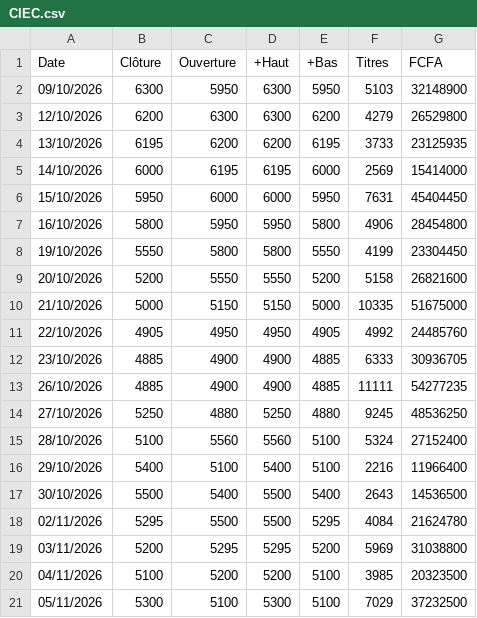
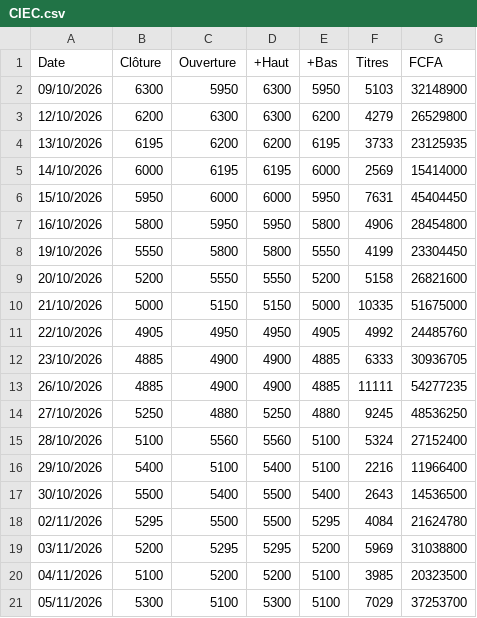
Before and after one commit to ghosht-elphantomo/fofco-brvm-terminal, a CSV file: titres/CIEC.csv, drawn as a sheet.

```diff
--- a/titres/CIEC.csv
+++ b/titres/CIEC.csv
@@ -20,2 +20,2 @@ Date;Clôture;Ouverture;+Haut;+Bas;Titres;FCFA
 04/11/2026;5100;5200;5200;5100;3985;20323500
-05/11/2026;5300;5100;5300;5100;7029;37232500
+05/11/2026;5300;5100;5300;5100;7029;37253700
```
Also changed, not shown: titres/NSBC.csv, titres/SAFC.csv, 2 other files.
